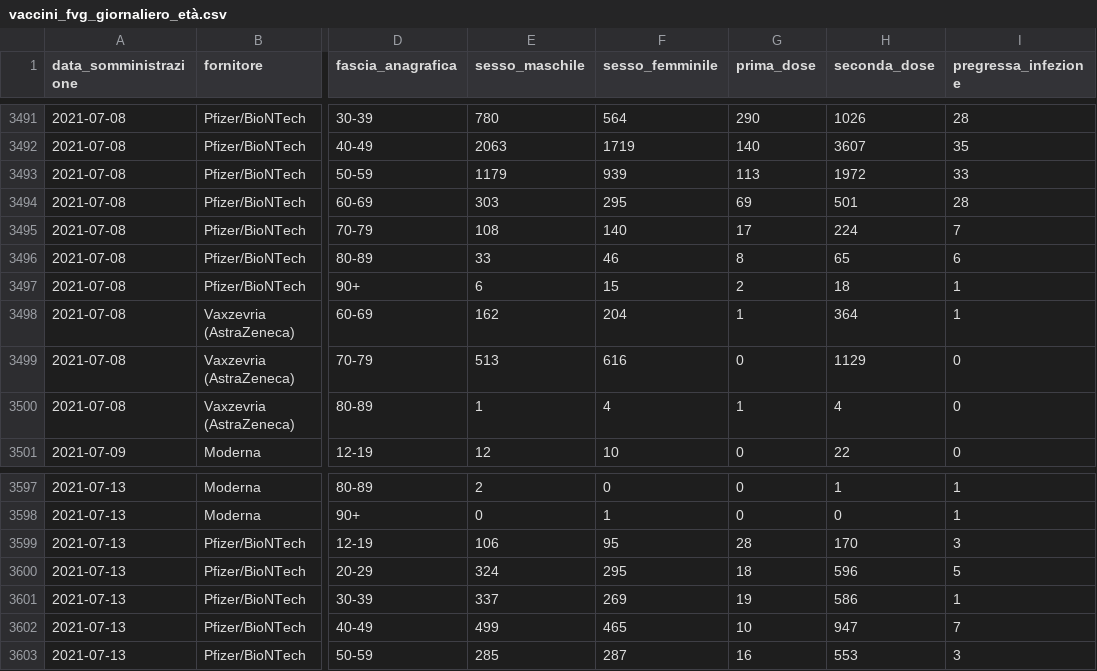
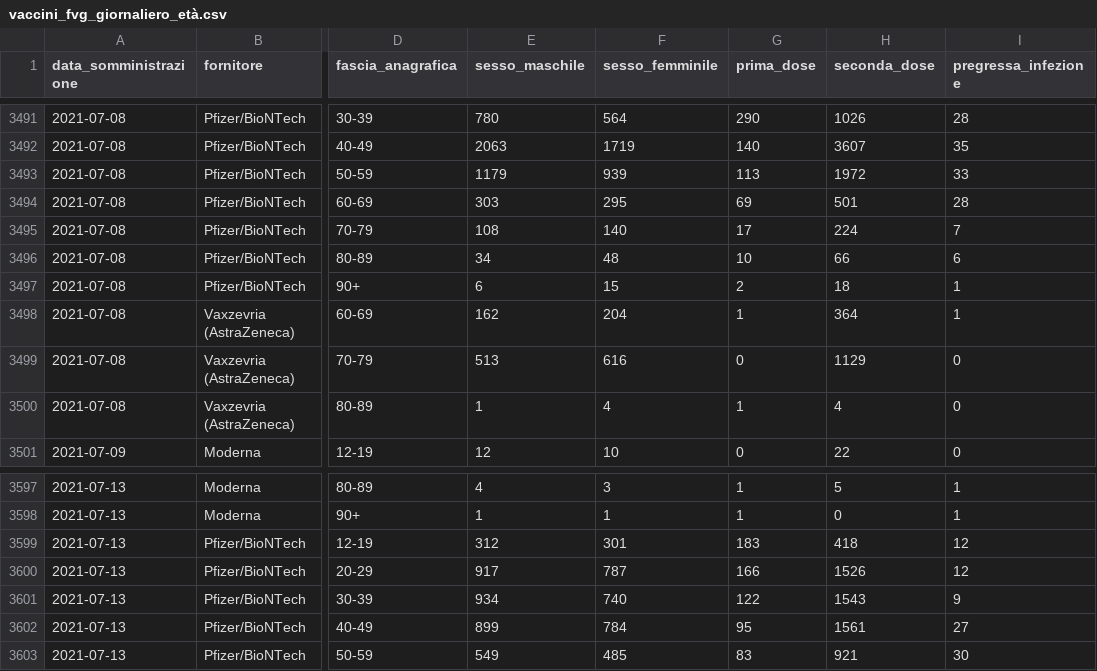
Before and after one commit to daniloderosa/fvg_covid, a CSV file: vaccini/vaccini_fvg_giornaliero_età.csv, drawn as a sheet; only a part is shown, gaps mark what is left out; the diff covers the shown part only; the diff names each change by its address in the sheet, - before the commit and + after, or states it on an @@ line.

```diff
--- a/vaccini/vaccini_fvg_giornaliero_età.csv
+++ b/vaccini/vaccini_fvg_giornaliero_età.csv
-E3496 (sesso_maschile): 33
+E3496 (sesso_maschile): 34
-F3496 (sesso_femminile): 46
+F3496 (sesso_femminile): 48
-G3496 (prima_dose): 8
+G3496 (prima_dose): 10
-H3496 (seconda_dose): 65
+H3496 (seconda_dose): 66
-E3597 (sesso_maschile): 2
+E3597 (sesso_maschile): 4
-F3597 (sesso_femminile): 0
+F3597 (sesso_femminile): 3
-G3597:G3598 (prima_dose): 0
+G3597:G3598 (prima_dose): 1
-H3597 (seconda_dose): 1
+H3597 (seconda_dose): 5
-E3598 (sesso_maschile): 0
+E3598 (sesso_maschile): 1
-E3599 (sesso_maschile): 106
+E3599 (sesso_maschile): 312
-F3599 (sesso_femminile): 95
+F3599 (sesso_femminile): 301
-G3599 (prima_dose): 28
+G3599 (prima_dose): 183
-H3599 (seconda_dose): 170
+H3599 (seconda_dose): 418
-I3599 (pregressa_infezione): 3
+I3599 (pregressa_infezione): 12
-E3600 (sesso_maschile): 324
+E3600 (sesso_maschile): 917
-F3600 (sesso_femminile): 295
+F3600 (sesso_femminile): 787
-G3600 (prima_dose): 18
+G3600 (prima_dose): 166
-H3600 (seconda_dose): 596
+H3600 (seconda_dose): 1526
-I3600 (pregressa_infezione): 5
+I3600 (pregressa_infezione): 12
-E3601 (sesso_maschile): 337
+E3601 (sesso_maschile): 934
-F3601 (sesso_femminile): 269
+F3601 (sesso_femminile): 740
-G3601 (prima_dose): 19
+G3601 (prima_dose): 122
-H3601 (seconda_dose): 586
+H3601 (seconda_dose): 1543
-I3601 (pregressa_infezione): 1
+I3601 (pregressa_infezione): 9
-E3602 (sesso_maschile): 499
+E3602 (sesso_maschile): 899
-F3602 (sesso_femminile): 465
+F3602 (sesso_femminile): 784
-G3602 (prima_dose): 10
+G3602 (prima_dose): 95
-H3602 (seconda_dose): 947
+H3602 (seconda_dose): 1561
-I3602 (pregressa_infezione): 7
+I3602 (pregressa_infezione): 27
-E3603 (sesso_maschile): 285
+E3603 (sesso_maschile): 549
-F3603 (sesso_femminile): 287
+F3603 (sesso_femminile): 485
-G3603 (prima_dose): 16
+G3603 (prima_dose): 83
-H3603 (seconda_dose): 553
+H3603 (seconda_dose): 921
-I3603 (pregressa_infezione): 3
+I3603 (pregressa_infezione): 30
```
Also changed, not shown: 151 edited cells elsewhere in this file, 1 other file.
